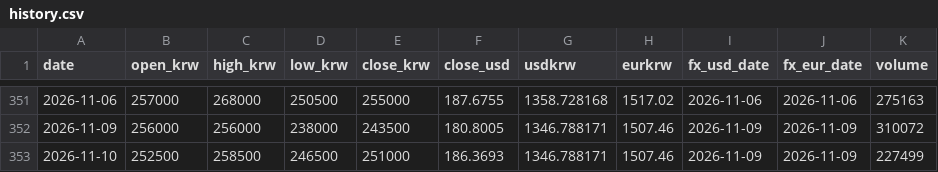
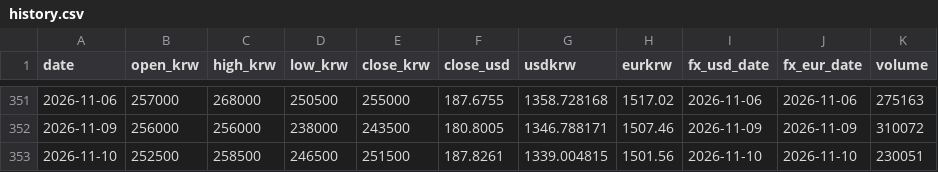
Before and after one commit to sungwookmay-stack/apr-signal, a CSV file: data/history.csv, drawn as a sheet; only a part is shown, gaps mark what is left out.

```diff
--- a/data/history.csv
+++ b/data/history.csv
@@ -352,2 +352,2 @@ date,open_krw,high_krw,low_krw,close_krw,close_usd,usdkrw,eurkrw,fx_usd_date,fx_
 2026-11-09,256000,256000,238000,243500,180.8005,1346.788171,1507.46,2026-11-09,2026-11-09,310072
-2026-11-10,252500,258500,246500,251000,186.3693,1346.788171,1507.46,2026-11-09,2026-11-09,227499
+2026-11-10,252500,258500,246500,251500,187.8261,1339.004815,1501.56,2026-11-10,2026-11-10,230051
```
Also changed, not shown: 24 other files.
